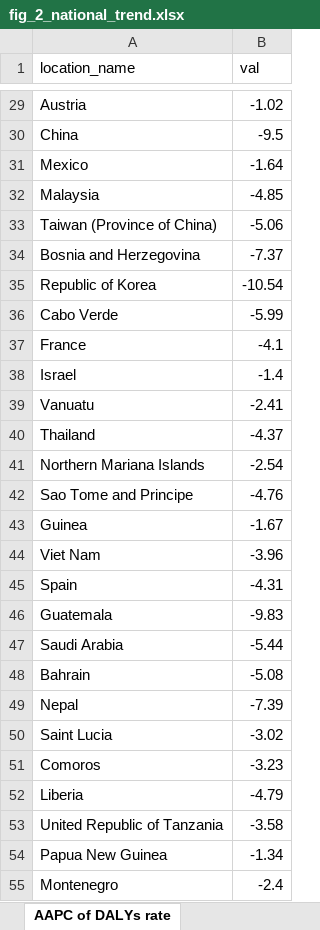
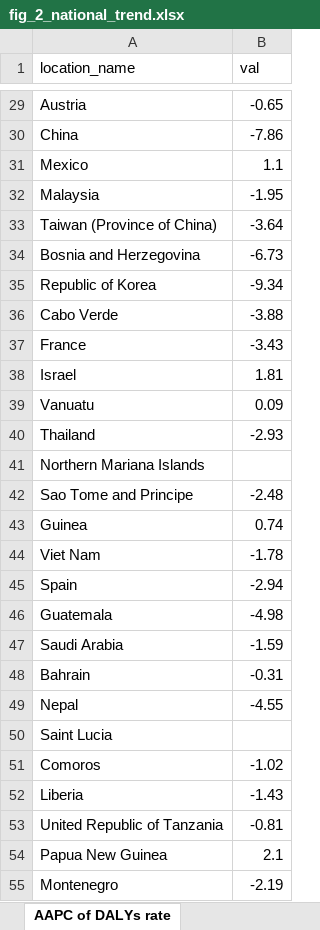
Before and after one commit to xmusphlkg/adult_pertussis, an Excel workbook: outcome/fig_2_national_trend.xlsx, sheet AAPC of DALYs rate, drawn as a sheet; only a part is shown, gaps mark what is left out; values as stored, in another font and other column widths than the file's, no borders; the diff covers the shown part only; the diff names each change by its address in the sheet, - before the commit and + after, or states it on an @@ line.

```diff
--- a/outcome/fig_2_national_trend.xlsx (sheet AAPC of DALYs rate)
+++ b/outcome/fig_2_national_trend.xlsx (sheet AAPC of DALYs rate)
-B29 (val): -1.02
+B29 (val): -0.65
-B30 (val): -9.5
+B30 (val): -7.86
-B31 (val): -1.64
+B31 (val): 1.1
-B32 (val): -4.85
+B32 (val): -1.95
-B33 (val): -5.06
+B33 (val): -3.64
-B34 (val): -7.37
+B34 (val): -6.73
-B35 (val): -10.54
+B35 (val): -9.34
-B36 (val): -5.99
+B36 (val): -3.88
-B37 (val): -4.1
+B37 (val): -3.43
-B38 (val): -1.4
+B38 (val): 1.81
-B39 (val): -2.41
+B39 (val): 0.09
-B40 (val): -4.37
+B40 (val): -2.93
-B41 (val): -2.54
+B41 (val): (empty)
-B42 (val): -4.76
+B42 (val): -2.48
-B43 (val): -1.67
+B43 (val): 0.74
-B44 (val): -3.96
+B44 (val): -1.78
-B45 (val): -4.31
+B45 (val): -2.94
-B46 (val): -9.83
+B46 (val): -4.98
-B47 (val): -5.44
+B47 (val): -1.59
-B48 (val): -5.08
+B48 (val): -0.31
-B49 (val): -7.39
+B49 (val): -4.55
-B50 (val): -3.02
+B50 (val): (empty)
-B51 (val): -3.23
+B51 (val): -1.02
-B52 (val): -4.79
+B52 (val): -1.43
-B53 (val): -3.58
+B53 (val): -0.81
-B54 (val): -1.34
+B54 (val): 2.1
-B55 (val): -2.4
+B55 (val): -2.19
```
Also changed, not shown: 177 edited cells elsewhere in this sheet, sheet AAPC of incidence rate, 4 other files.
